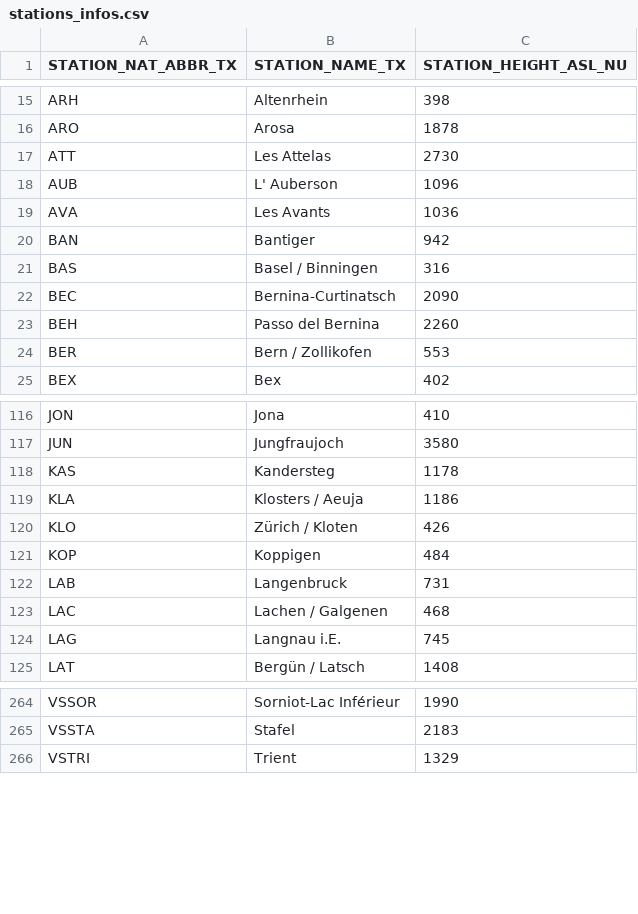
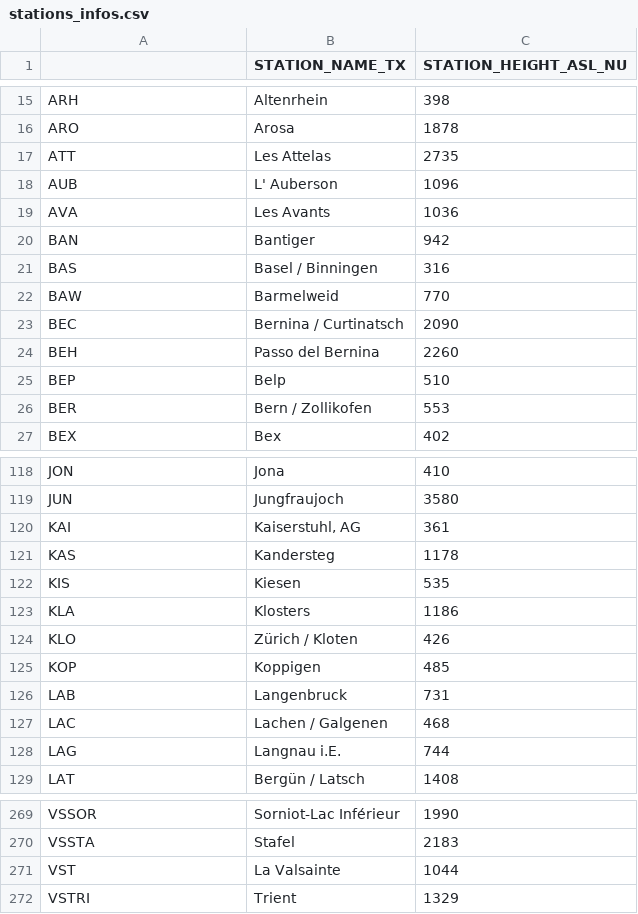
Before and after one commit to thimoo/smn-display-api, a CSV file: storage/csv/stations_infos.csv, drawn as a sheet; only a part is shown, gaps mark what is left out; the diff covers the shown part only.

Commit message:
Update Station and remove messages infos

```diff
--- a/storage/csv/stations_infos.csv
+++ b/storage/csv/stations_infos.csv
@@ -1 +1 @@
-STATION_NAT_ABBR_TX;STATION_NAME_TX;STATION_HEIGHT_ASL_NU
+;STATION_NAME_TX;STATION_HEIGHT_ASL_NU
@@ -16,3 +16,3 @@ ARH;Altenrhein;398
 ARO;Arosa;1878
-ATT;Les Attelas;2730
+ATT;Les Attelas;2735
 AUB;L' Auberson;1096
@@ -21,4 +21,6 @@ BAN;Bantiger;942
 BAS;Basel / Binningen;316
-BEC;Bernina-Curtinatsch;2090
+BAW;Barmelweid;770
+BEC;Bernina / Curtinatsch;2090
 BEH;Passo del Bernina;2260
+BEP;Belp;510
 BER;Bern / Zollikofen;553
@@ -117,9 +119,11 @@ JON;Jona;410
 JUN;Jungfraujoch;3580
+KAI;Kaiserstuhl, AG;361
 KAS;Kandersteg;1178
-KLA;Klosters / Aeuja;1186
+KIS;Kiesen;535
+KLA;Klosters;1186
 KLO;Zürich / Kloten;426
-KOP;Koppigen;484
+KOP;Koppigen;485
 LAB;Langenbruck;731
 LAC;Lachen / Galgenen;468
-LAG;Langnau i.E.;745
+LAG;Langnau i.E.;744
 LAT;Bergün / Latsch;1408
@@ -265,2 +270,3 @@ VSSOR;Sorniot-Lac Inférieur;1990
 VSSTA;Stafel;2183
+VST;La Valsainte;1044
 VSTRI;Trient;1329
```
Also changed, not shown: 1 added row and 43 edited cells elsewhere in this file, 4 other files.
